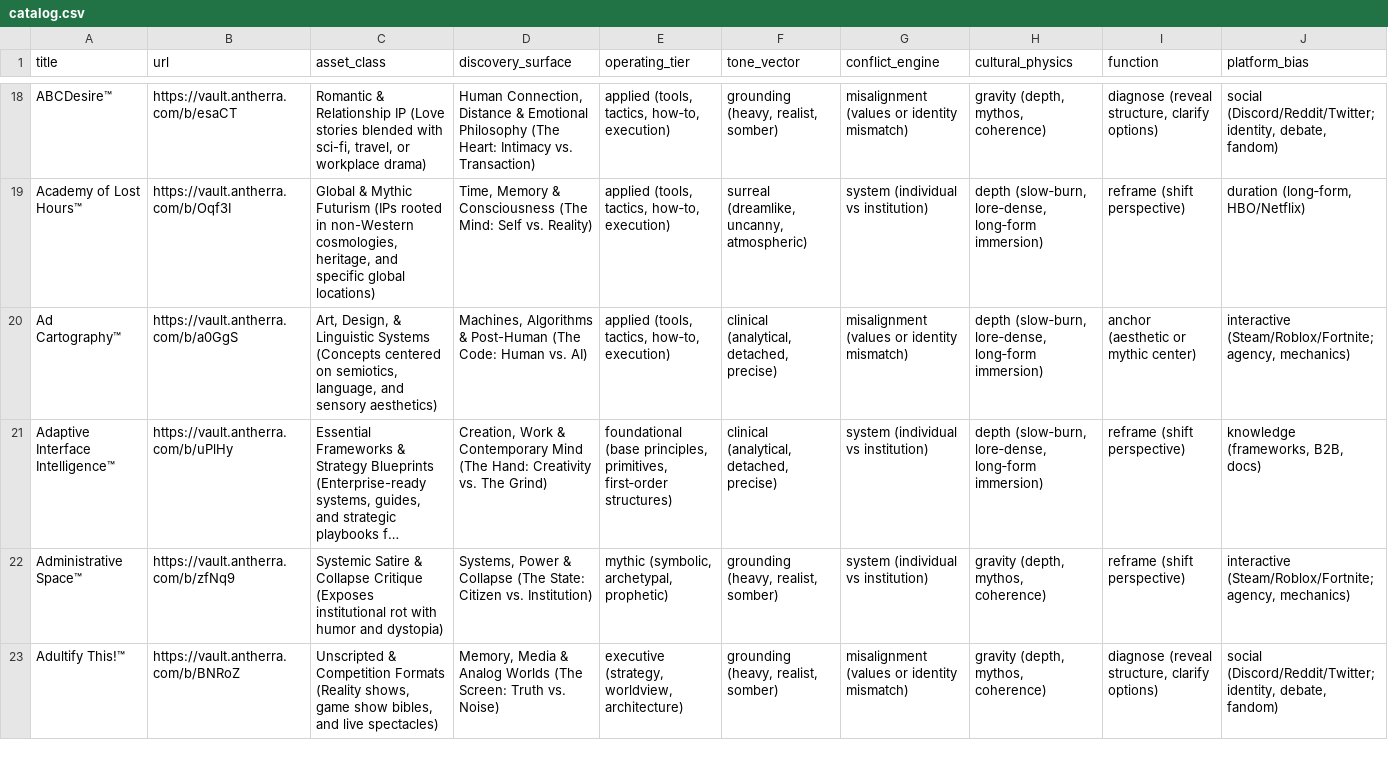
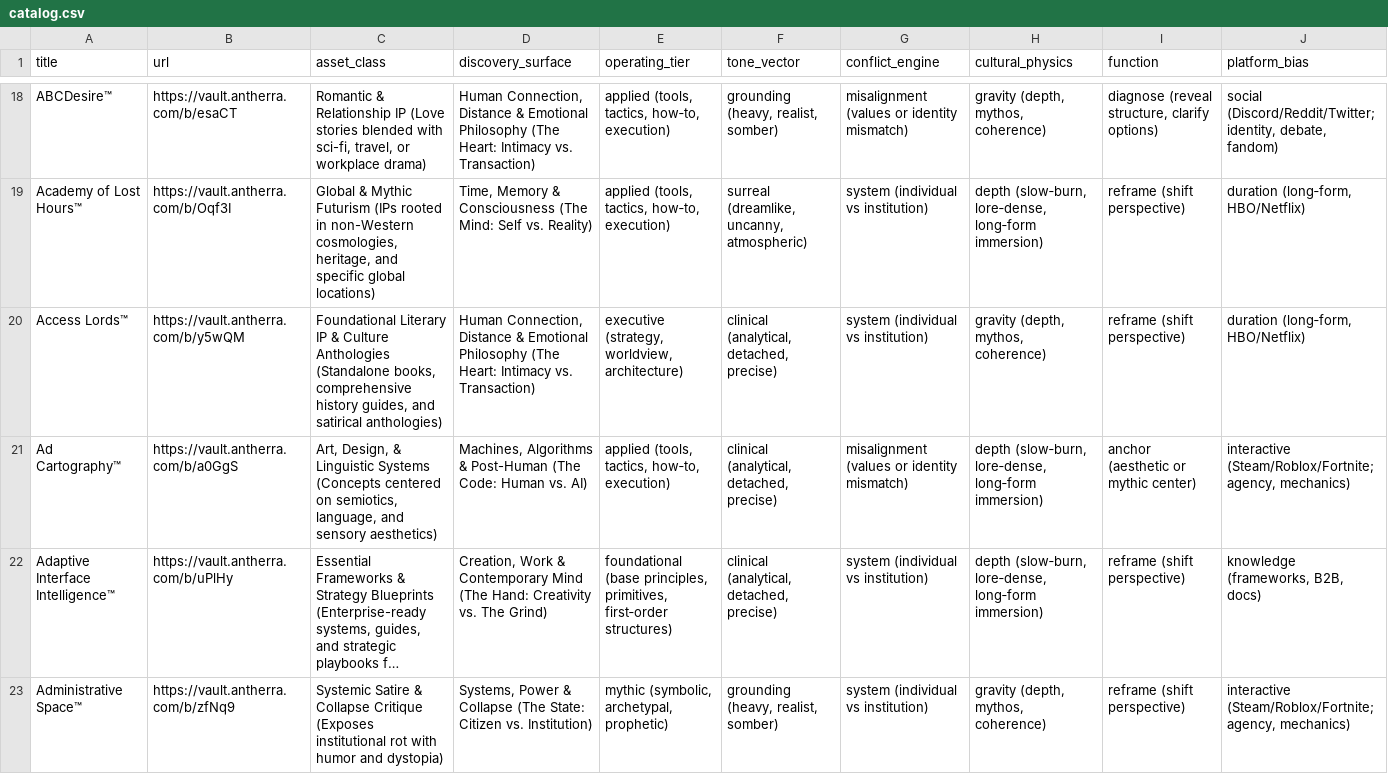
Before and after one commit to mycatalog/catalog, a CSV file: catalog.csv, drawn as a sheet; only a part is shown, gaps mark what is left out; the shorter side is filled out with more unchanged rows; long unchanged cells end in …; the diff covers the shown part only; the diff names each change by its address in the sheet, - before the commit and + after, or states it on an @@ line.

Commit message:
Add files via upload

```diff
--- a/catalog.csv
+++ b/catalog.csv
+row 20: Access Lords™ | https://vault.antherra.com/b/y5wQM | Foundational Literary IP & Culture Anthologies (Standalone books, comprehensive history guides, and satirical anthologies) | Human Connection, Distance & Emotional Philosophy (The Heart: Intimacy vs. Transaction) | executive (strategy, worldview, architecture) | clinical (analytical, detached, precise) | system (individual vs institution) | gravity (depth, mythos, coherence) | reframe (shift perspective) | duration (long‑form, HBO/Netflix)
```
Also changed, not shown: 3 added rows elsewhere in this file.
